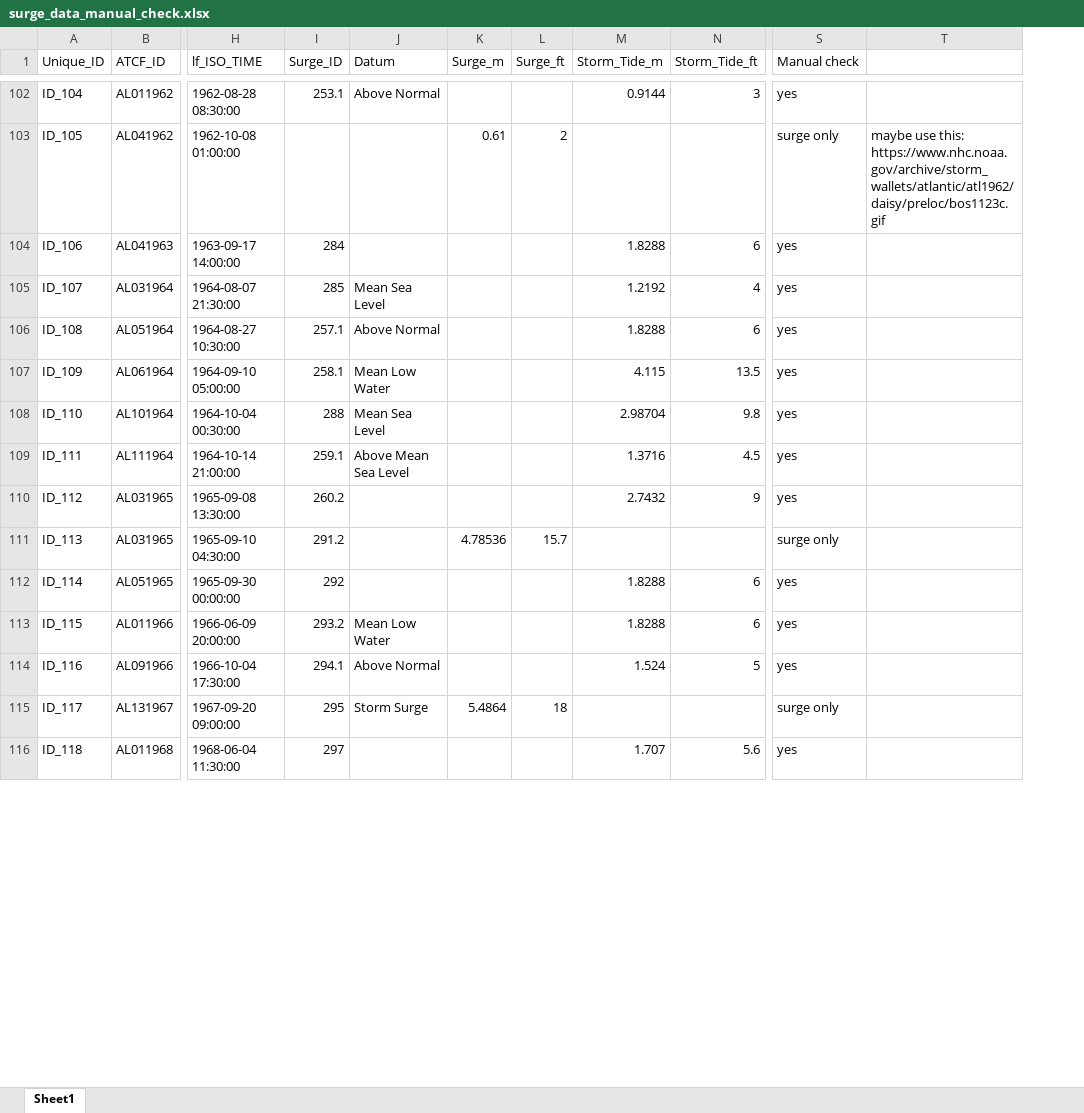
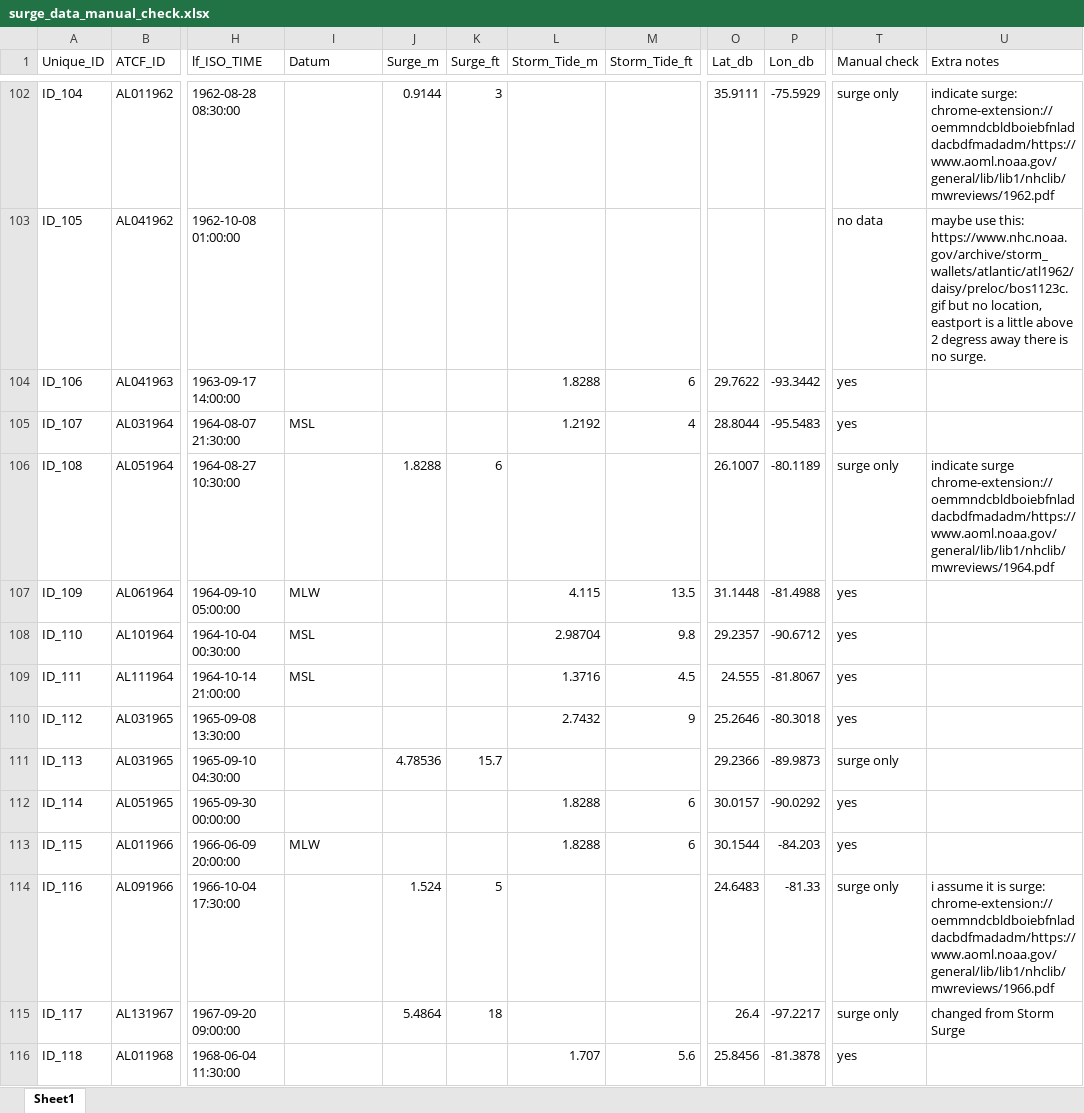
Before and after one commit to JohnFaxeJensen/Speciale, an Excel workbook: Code/Data_preprocessing/generated_data/surge_data_manual_check.xlsx, sheet Sheet1, drawn as a sheet; only a part is shown, gaps mark what is left out; values as stored, in another font and other column widths than the file's, no cell formats; removed rows and columns are numbered as before the commit, all else as after; the diff covers the shown part only; the diff names each change by its address in the sheet, - before the commit and + after, or states it on an @@ line.

```diff
--- a/Code/Data_preprocessing/generated_data/surge_data_manual_check.xlsx (sheet Sheet1)
+++ b/Code/Data_preprocessing/generated_data/surge_data_manual_check.xlsx (sheet Sheet1)
-column I (Surge_ID), rows 102-116: 253.1 |  | 284 | 285 | 257.1 | 258.1 | 288 | 259.1 | 260.2 | 291.2 | 292 | 293.2 | 294.1 | 295 | 297
+column O (Lat_db), rows 102-116: 35.9111 |  | 29.7622 | 28.8044 | 26.1007 | 31.1448 | 29.2357 | 24.555 | 25.2646 | 29.2366 | 30.0157 | 30.1544 | 24.6483 | 26.4 | 25.8456
+column P (Lon_db), rows 102-116: -75.5929 |  | -93.3442 | -95.5483 | -80.1189 | -81.4988 | -90.6712 | -81.8067 | -80.3018 | -89.9873 | -90.0292 | -84.203 | -81.33 | -97.2217 | -81.3878
-U1: (empty)
+U1: Extra notes
-I102 (Datum): Above Normal
+I102 (Datum): (empty)
-J102 (Surge_m): (empty)
+J102 (Surge_m): 0.9144
-K102 (Surge_ft): (empty)
+K102 (Surge_ft): 3
-L102 (Storm_Tide_m): 0.9144
+L102 (Storm_Tide_m): (empty)
-M102 (Storm_Tide_ft): 3
+M102 (Storm_Tide_ft): (empty)
-T102 (Manual check): yes
+T102 (Manual check): surge only
-U102 (Extra notes): (empty)
+U102 (Extra notes): indicate surge: chrome-extension://oemmndcbldboiebfnladdacbdfmadadm/https://www.aoml.noaa.gov/general/lib/lib1/nhclib/mwreviews/1962.pdf
-J103 (Surge_m): 0.61
+J103 (Surge_m): (empty)
-K103 (Surge_ft): 2
+K103 (Surge_ft): (empty)
-T103 (Manual check): surge only
+T103 (Manual check): no data
-U103 (Extra notes): …this: https://www.nhc.noaa.gov/archive/storm_wallets/atlantic/atl1962/daisy/preloc/bos1123c.gif
+U103 (Extra notes): …this: https://www.nhc.noaa.gov/archive/storm_wallets/atlantic/atl1962/daisy/preloc/bos1123c.gif but no location, eastport is a little above 2 degress away there is no surge.
-I105 (Datum): Mean Sea Level
+I105 (Datum): MSL
-I106 (Datum): Above Normal
+I106 (Datum): (empty)
-J106 (Surge_m): (empty)
+J106 (Surge_m): 1.8288
-K106 (Surge_ft): (empty)
+K106 (Surge_ft): 6
-L106 (Storm_Tide_m): 1.8288
+L106 (Storm_Tide_m): (empty)
-M106 (Storm_Tide_ft): 6
+M106 (Storm_Tide_ft): (empty)
-T106 (Manual check): yes
+T106 (Manual check): surge only
-U106 (Extra notes): (empty)
+U106 (Extra notes): indicate surge chrome-extension://oemmndcbldboiebfnladdacbdfmadadm/https://www.aoml.noaa.gov/general/lib/lib1/nhclib/mwreviews/1964.pdf
-I107 (Datum): Mean Low Water
+I107 (Datum): MLW
-I108 (Datum): Mean Sea Level
+I108 (Datum): MSL
-I109 (Datum): Above Mean Sea Level
+I109 (Datum): MSL
-I113 (Datum): Mean Low Water
+I113 (Datum): MLW
-I114 (Datum): Above Normal
+I114 (Datum): (empty)
-J114 (Surge_m): (empty)
+J114 (Surge_m): 1.524
-K114 (Surge_ft): (empty)
+K114 (Surge_ft): 5
-L114 (Storm_Tide_m): 1.524
+L114 (Storm_Tide_m): (empty)
-M114 (Storm_Tide_ft): 5
+M114 (Storm_Tide_ft): (empty)
-T114 (Manual check): yes
+T114 (Manual check): surge only
-U114 (Extra notes): (empty)
+U114 (Extra notes): i assume it is surge: chrome-extension://oemmndcbldboiebfnladdacbdfmadadm/https://www.aoml.noaa.gov/general/lib/lib1/nhclib/mwreviews/1966.pdf
-I115 (Datum): Storm Surge
+I115 (Datum): (empty)
-U115 (Extra notes): (empty)
+U115 (Extra notes): changed from Storm Surge
```
Also changed, not shown: 386 edited cells elsewhere in this sheet, cell formats, Code/Data_preprocessing/generated_data/surge_data_inspection_with_tool.xlsx, 5 other files.
